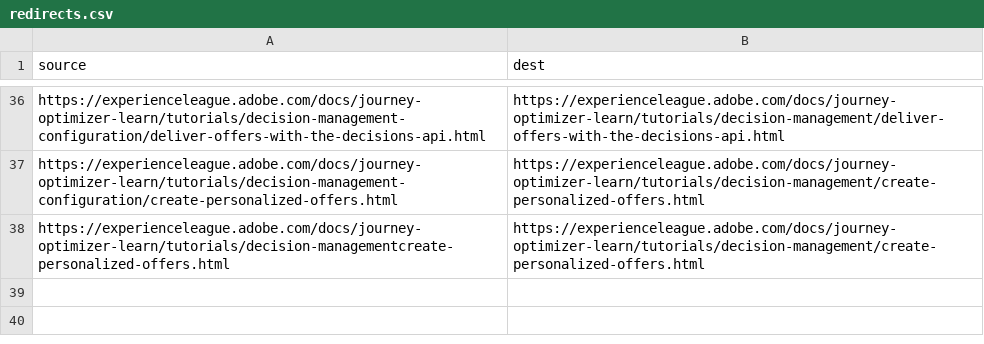
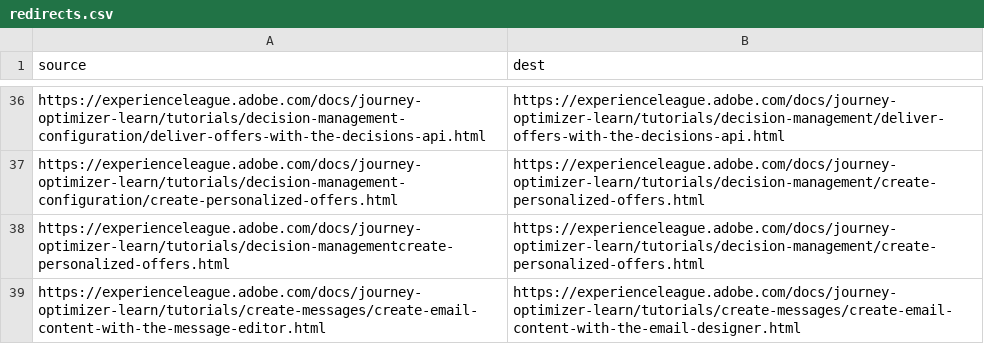
Before and after one commit to AdobeDocs/journey-optimizer-learn.it-IT, a CSV file: redirects.csv, drawn as a sheet; only a part is shown, gaps mark what is left out.

Commit message:
Synced non localizable files from repo .

```diff
--- a/redirects.csv
+++ b/redirects.csv
@@ -38 +38,2 @@ https://experienceleague.adobe.com/docs/journey-optimizer-learn/tutorials/decisi
 https://experienceleague.adobe.com/docs/journey-optimizer-learn/tutorials/decision-managementcreate-personalized-offers.html,https://experienceleague.adobe.com/docs/journey-optimizer-learn/tutorials/decision-management/create-personalized-offers.html
+https://experienceleague.adobe.com/docs/journey-optimizer-learn/tutorials/create-messages/create-email-content-with-the-message-editor.html,https://experienceleague.adobe.com/docs/journey-optimizer-learn/tutorials/create-messages/create-email-content-with-the-email-designer.html
```
